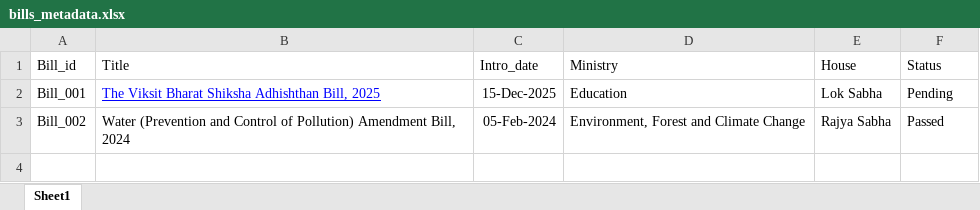
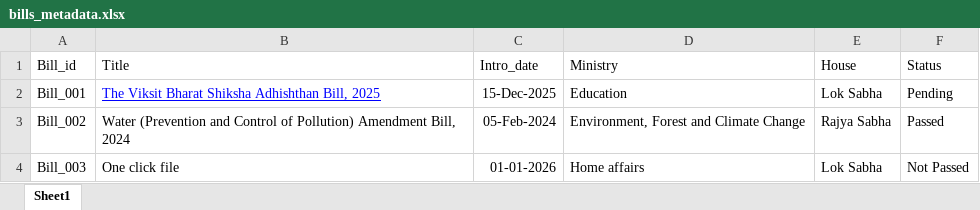
Before and after one commit to Albin28/LQ-backend, an Excel workbook: static/dataset/bills_metadata.xlsx, sheet Sheet1, drawn as a sheet; values as stored, in another font and other column widths than the file's, no borders; charts and pictures not drawn; the diff names each change by its address in the sheet, - before the commit and + after, or states it on an @@ line.

```diff
--- a/static/dataset/bills_metadata.xlsx (sheet Sheet1)
+++ b/static/dataset/bills_metadata.xlsx (sheet Sheet1)
+row 4: Bill_003 | One click file | 01-01-2026 | Home affairs | Lok Sabha | Not Passed
```
Also changed, not shown: 3 other files.
